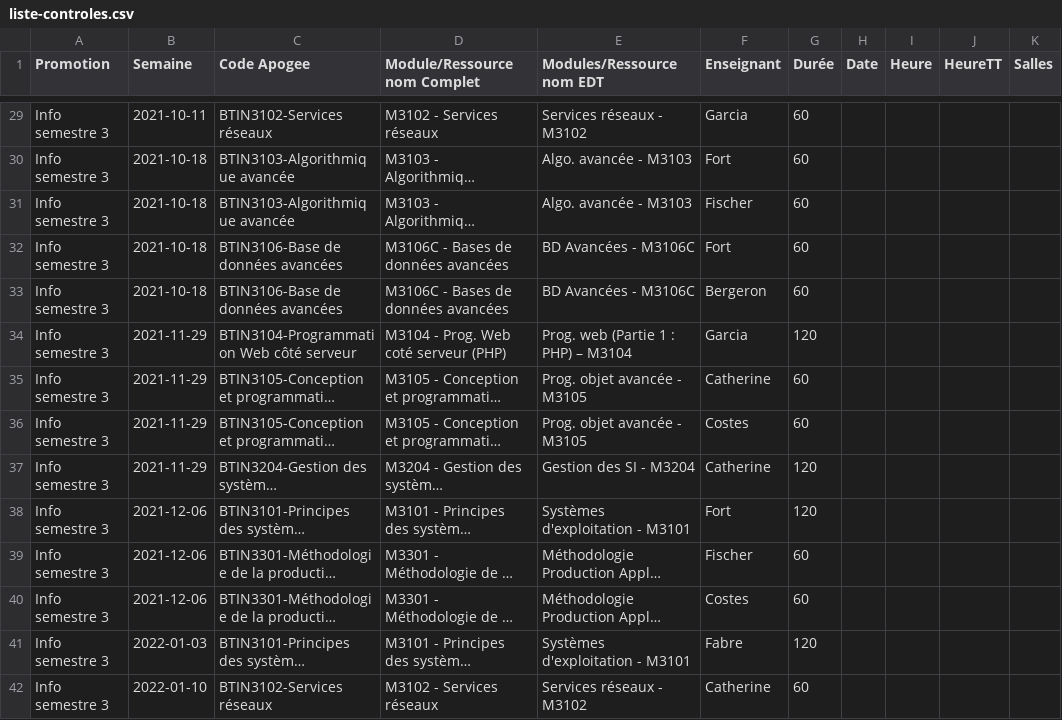
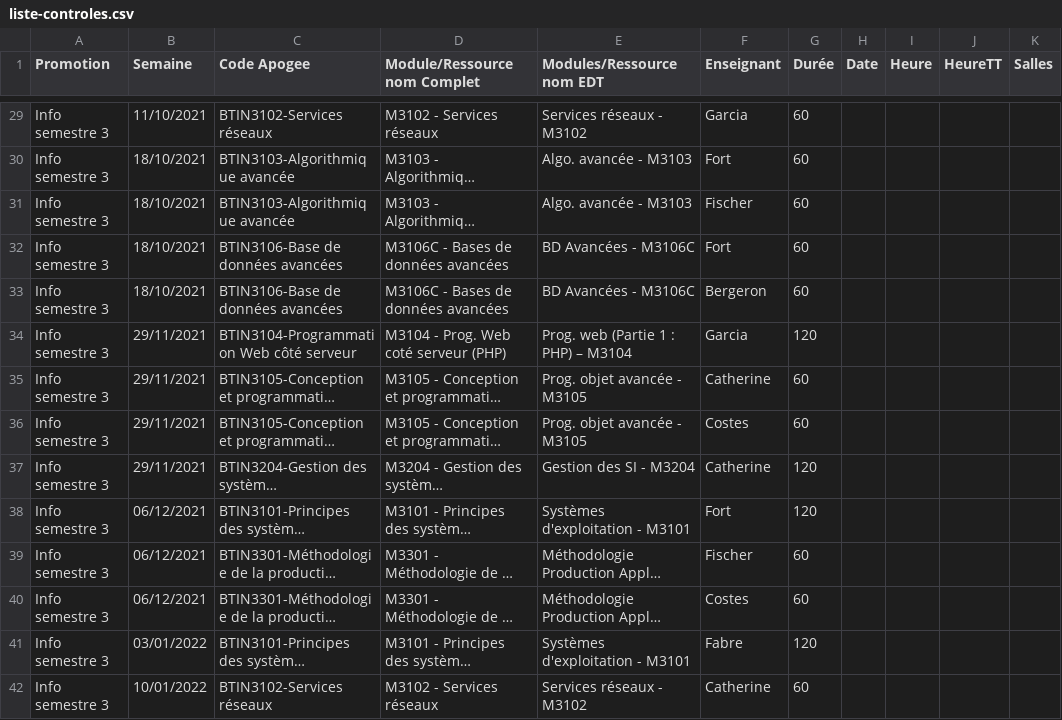
Before and after one commit to samuelhentrics/Controlo, a CSV file: src/rsc/CSV/controles/liste-controles.csv, drawn as a sheet; only a part is shown, gaps mark what is left out; long unchanged cells end in …; the diff covers the shown part only; the diff names each change by its address in the sheet, - before the commit and + after, or states it on an @@ line.

```diff
--- a/src/rsc/CSV/controles/liste-controles.csv
+++ b/src/rsc/CSV/controles/liste-controles.csv
-B29 (Semaine): 2021-10-11
+B29 (Semaine): 11/10/2021
-B30:B33 (Semaine): 2021-10-18
+B30:B33 (Semaine): 18/10/2021
-B34:B37 (Semaine): 2021-11-29
+B34:B37 (Semaine): 29/11/2021
-B38:B40 (Semaine): 2021-12-06
+B38:B40 (Semaine): 06/12/2021
-B41 (Semaine): 2022-01-03
+B41 (Semaine): 03/01/2022
-B42 (Semaine): 2022-01-10
+B42 (Semaine): 10/01/2022
```
Also changed, not shown: 71 edited cells elsewhere in this file, 4 other files.
